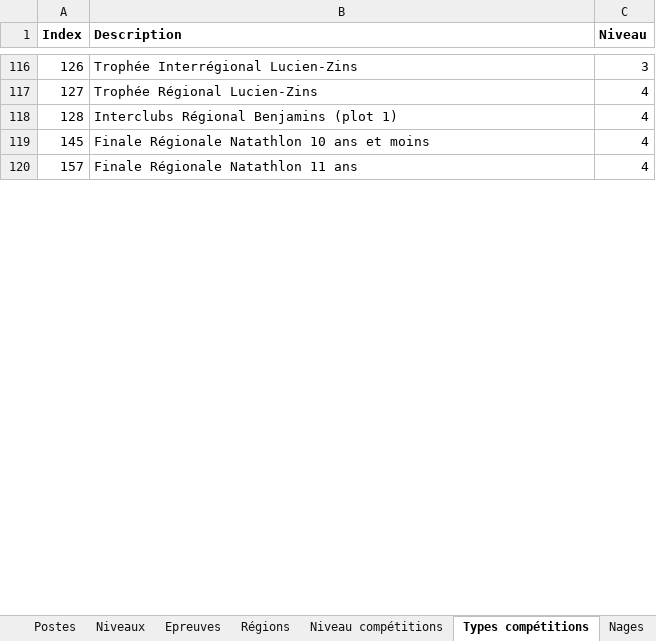
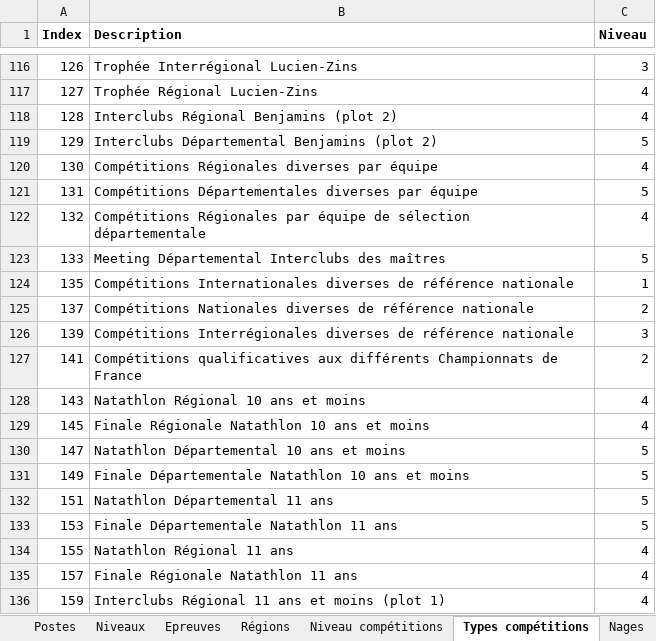
Before and after one commit to dricair/officiels, an Excel workbook: Officiels.xlsx, sheet Types compétitions, drawn as a sheet; only a part is shown, gaps mark what is left out; values as stored, in another font and other column widths than the file's, no borders; the diff covers the shown part only; the diff names each change by its address in the sheet, - before the commit and + after, or states it on an @@ line.

```diff
--- a/Officiels.xlsx (sheet Types compétitions)
+++ b/Officiels.xlsx (sheet Types compétitions)
-B118 (Description): Interclubs Régional Benjamins (plot 1)
+B118 (Description): Interclubs Régional Benjamins (plot 2)
+row 119: 129 | Interclubs Départemental Benjamins (plot 2) | 5
+row 120: 130 | Compétitions Régionales diverses par équipe | 4
+row 121: 131 | Compétitions Départementales diverses par équipe | 5
+row 122: 132 | Compétitions Régionales par équipe de sélection départementale | 4
+row 123: 133 | Meeting Départemental Interclubs des maîtres | 5
+row 124: 135 | Compétitions Internationales diverses de référence nationale | 1
+row 125: 137 | Compétitions Nationales diverses de référence nationale | 2
+row 126: 139 | Compétitions Interrégionales diverses de référence nationale | 3
+row 127: 141 | Compétitions qualificatives aux différents Championnats de France | 2
+row 128: 143 | Natathlon Régional 10 ans et moins | 4
+row 130: 147 | Natathlon Départemental 10 ans et moins | 5
+row 131: 149 | Finale Départementale Natathlon 10 ans et moins | 5
+row 132: 151 | Natathlon Départemental 11 ans | 5
+row 133: 153 | Finale Départementale Natathlon 11 ans | 5
+row 134: 155 | Natathlon Régional 11 ans | 4
+row 136: 159 | Interclubs Régional 11 ans et moins (plot 1) | 4
```
Also changed, not shown: 34 added rows, 1 removed row and 2 edited cells elsewhere in this sheet, sheet Clubs, sheet Postes, other sheet tabs, 3 other files.
